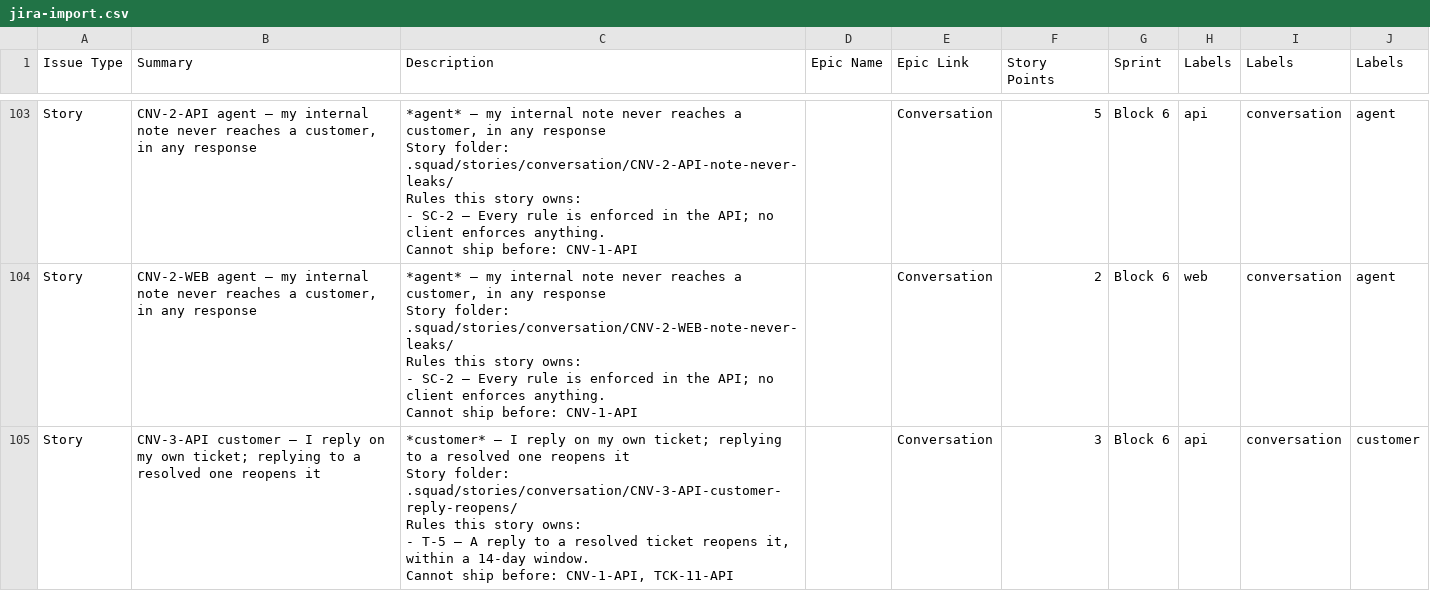
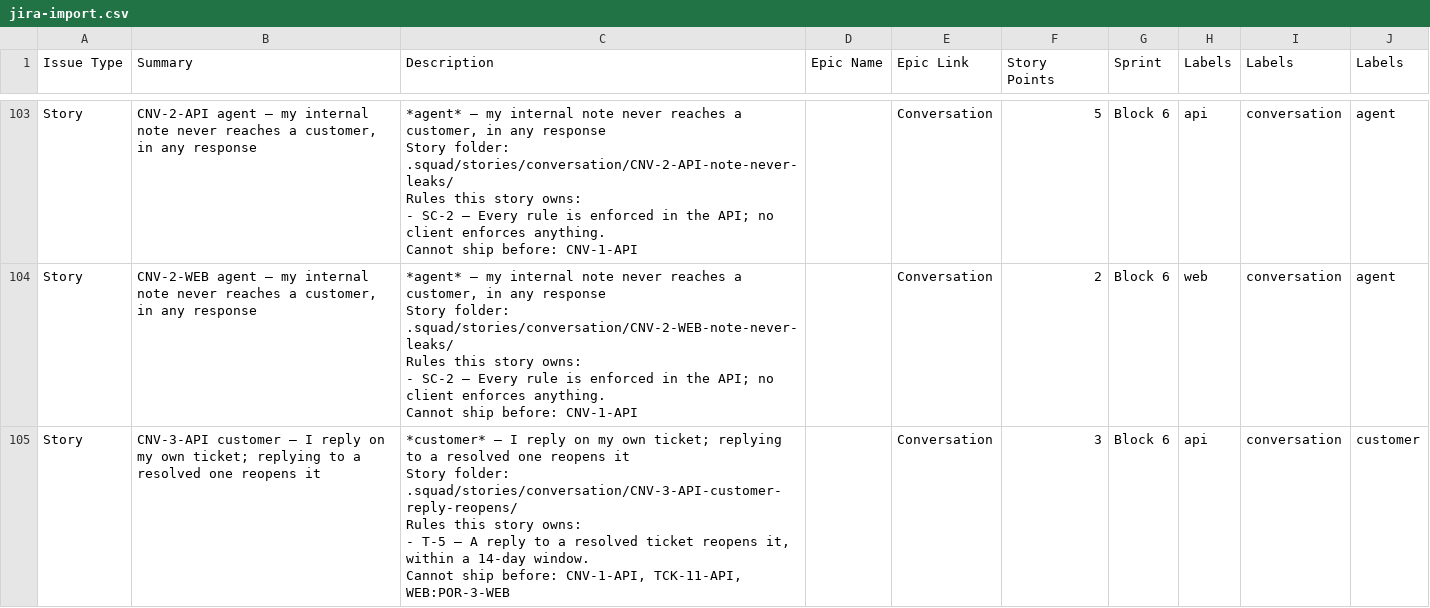
Before and after one commit to mazen-azm/crm, a CSV file: jira-import.csv, drawn as a sheet; only a part is shown, gaps mark what is left out; the diff covers the shown part only.

```diff
--- a/jira-import.csv
+++ b/jira-import.csv
@@ -727,9 +727,9 @@ Rules this story owns:
 Cannot ship before: CNV-1-API","","Conversation","2","Block 6","web","conversation","agent"
-"Story","CNV-3-API customer — I reply on my own ticket; replying to a resolved one reopens it","*customer* — I reply on my own ticket; replying to a resolved one reopens it
-
-Story folder: .squad/stories/conversation/CNV-3-API-customer-reply-reopens/
-
-Rules this story owns:
-- T-5 — A reply to a resolved ticket reopens it, within a 14-day window.
-
-Cannot ship before: CNV-1-API, TCK-11-API","","Conversation","3","Block 6","api","conversation","customer"
+"Story","CNV-3-API customer — I reply on my own ticket; replying to a resolved one reopens it","*customer* — I reply on my own ticket; replying to a resolved one reopens it
+
+Story folder: .squad/stories/conversation/CNV-3-API-customer-reply-reopens/
+
+Rules this story owns:
+- T-5 — A reply to a resolved ticket reopens it, within a 14-day window.
+
+Cannot ship before: CNV-1-API, TCK-11-API, WEB:POR-3-WEB","","Conversation","3","Block 6","api","conversation","customer"
```
Also changed, not shown: 4 edited cells elsewhere in this file, 4 other files.
